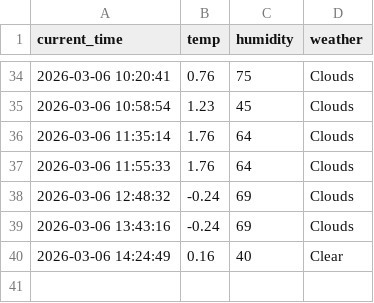
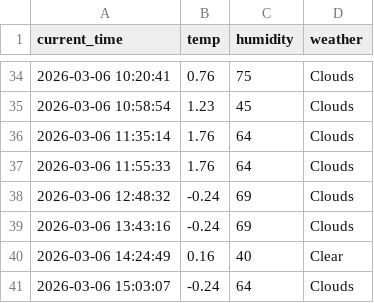
Before and after one commit to chiya0123/weather_5m, a CSV file: weather.csv, drawn as a sheet; only a part is shown, gaps mark what is left out.

```diff
--- a/weather.csv
+++ b/weather.csv
@@ -40 +40,2 @@ current_time,temp,humidity,weather
 2026-03-06 14:24:49,0.16,40,Clear
+2026-03-06 15:03:07,-0.24,64,Clouds
```
